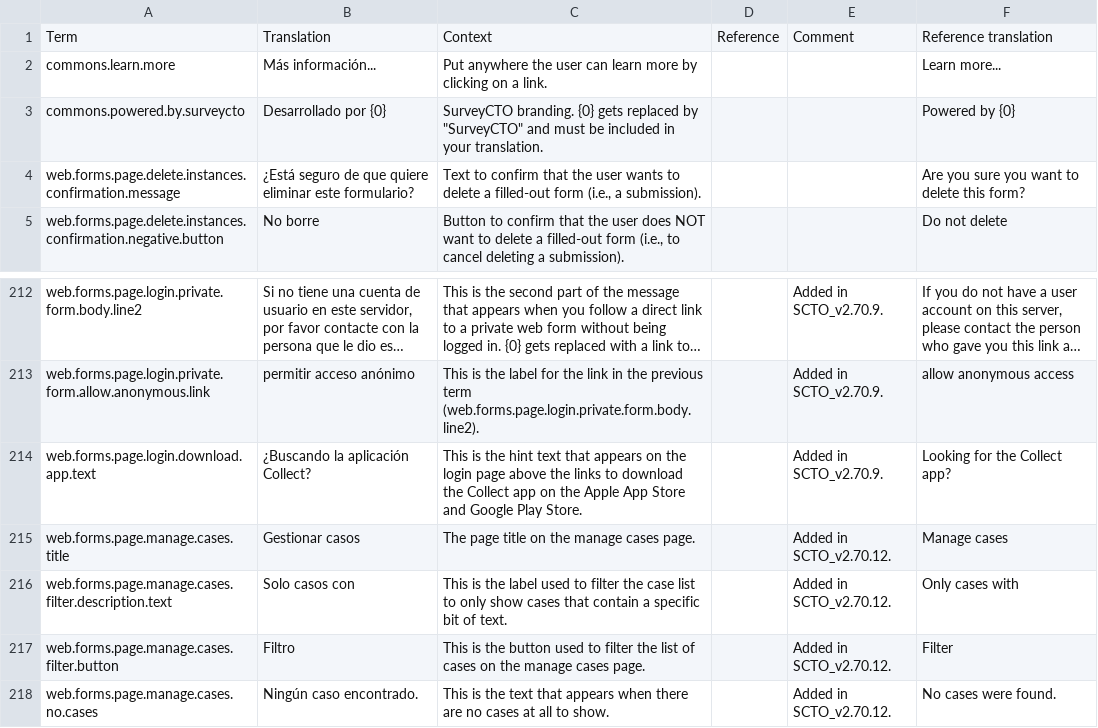
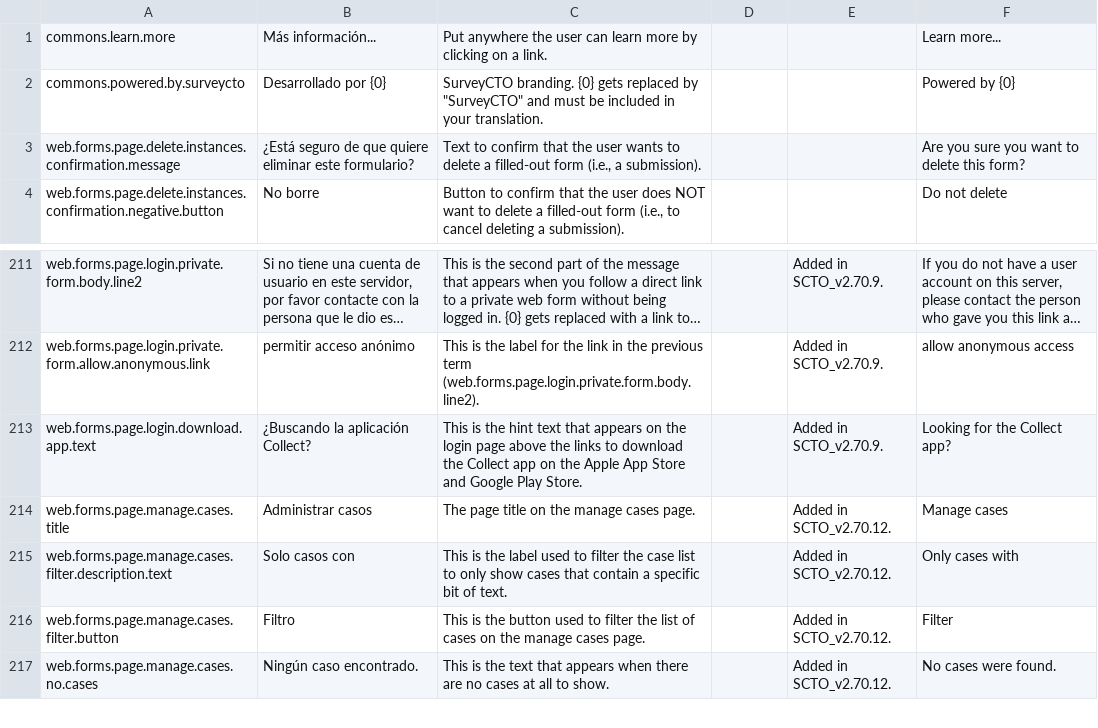
Before and after one commit to surveycto/translation-tables, a CSV file: webforms/scto-webforms-spanish.csv, drawn as a sheet; only a part is shown, gaps mark what is left out; long unchanged cells end in ….

Commit message:
Update scto-webforms-spanish.csv (POEditor.com)

```diff
--- a/webforms/scto-webforms-spanish.csv
+++ b/webforms/scto-webforms-spanish.csv
@@ -1,2 +1 @@
-Term,Translation,Context,Reference,Comment,Reference translation
 commons.learn.more,"Más información...","Put anywhere the user can learn more by clicking on a link.",,,"Learn more..."
@@ -214,3 +213,3 @@ web.forms.page.login.private.form.allow.anonymous.link,"permitir acceso anónimo
 web.forms.page.login.download.app.text,"¿Buscando la aplicación Collect?","This is the hint text that appears on the login page above the links to download the Collect app on the Apple App Store and Google Play Store.",,"Added in SCTO_v2.70.9.","Looking for the Collect app?"
-web.forms.page.manage.cases.title,"Gestionar casos","The page title on the manage cases page.",,"Added in SCTO_v2.70.12.","Manage cases"
+web.forms.page.manage.cases.title,"Administrar casos","The page title on the manage cases page.",,"Added in SCTO_v2.70.12.","Manage cases"
 web.forms.page.manage.cases.filter.description.text,"Solo casos con","This is the label used to filter the case list to only show cases that contain a specific bit of text.",,"Added in SCTO_v2.70.12.","Only cases with"
```
